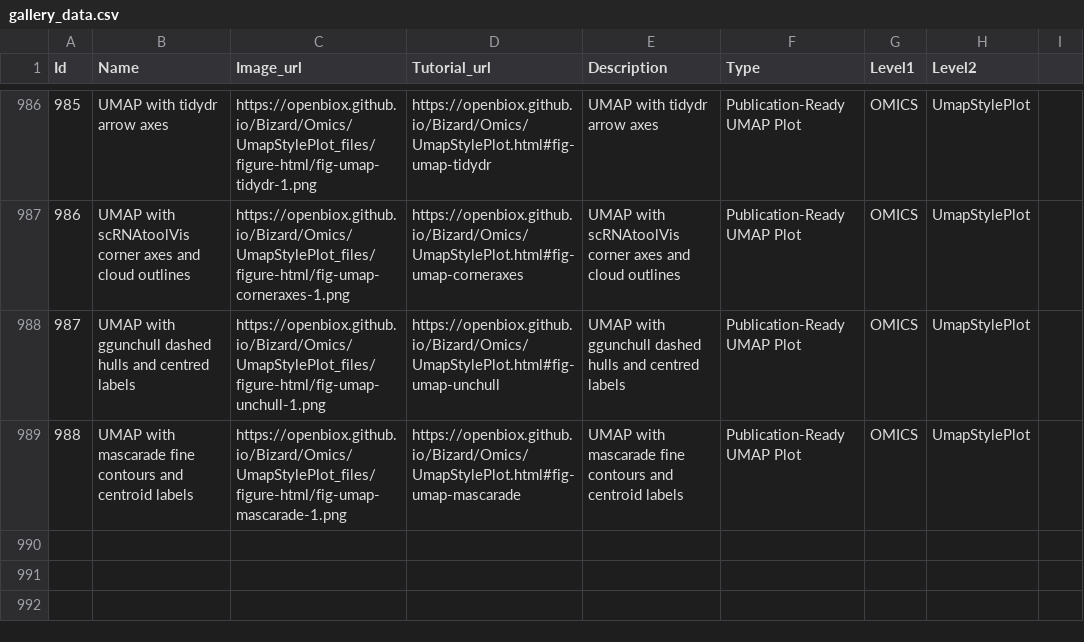
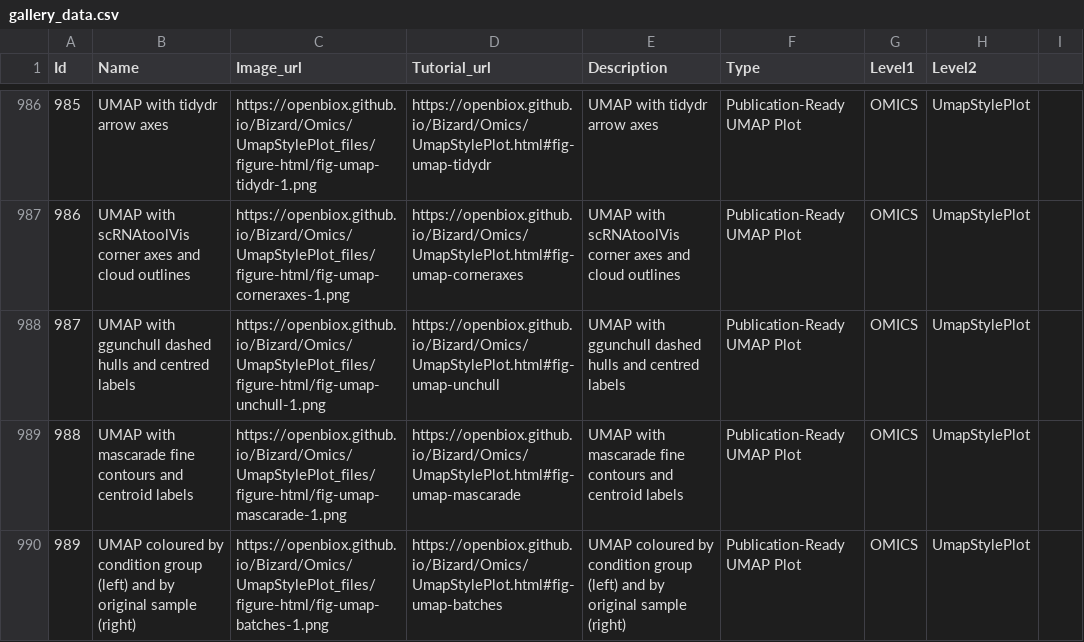
Before and after one commit to openbiox/Bizard, a CSV file: files/gallery_data.csv, drawn as a sheet; only a part is shown, gaps mark what is left out.

Commit message:
feat: verified micromamba setup, surface 3D terrain, review fixes; exclude plot1cell from dep scan
- update-dependencies.R: skip TheHumphreysLab/plot1cell when scanning
  install_github() calls. Its closure (EnsDb.Hsapiens.v86 et al.) must
  never enter DESCRIPTION/renv.lock; the previous unfiltered scan made
  the CI delta step fail pak resolution (mascarade conflict was a
  cascading message of the same failed plan).
- UmapCirclizePlot (en+zh): add a micromamba setup section (conda-forge +
  bioconda spec, R_LIBS_USER pinning, git clone + R CMD INSTALL for the
  three GitHub-only packages, BiocManager for simplifyEnrichment).
  Recipe verified end-to-end on a clean machine: env 2.1 GB with the
  real EnsDb.Hsapiens.v86, full circlize pipeline runs in it. Fix
  'one track per cell type' wording and contour.levels description.
- UmapStylePlot (en+zh): rebuild the 3D density landscape as plotly
  surface terrains (shared white->blue->red scale, per-type trim,
  summit labels, no background walls) matching the reference figure;
  add Group/orig.ident_raw batch-check panels (source article 3.2/3.4);
  correct cicDelta/nbin semantics (nbin is legacy-mode only) and the
  mascarade API-change note (interface changed in 0.2.0; cluster= only
  worked via partial matching); add scale_fill_manual to scheme 2 and
  a halo-tuning tip; fix nlevels() on a character column in the new
  panel; list sessioninfo in dependencies.
- gallery CSVs: +1 row (fig-umap-batches).

```diff
--- a/files/gallery_data.csv
+++ b/files/gallery_data.csv
@@ -989 +989,2 @@ Id,Name,Image_url,Tutorial_url,Description,Type,Level1,Level2
 988,UMAP with mascarade fine contours and centroid labels,https://openbiox.github.io/Bizard/Omics/UmapStylePlot_files/figure-html/fig-umap-mascarade-1.png,https://openbiox.github.io/Bizard/Omics/UmapStylePlot.html#fig-umap-mascarade,UMAP with mascarade fine contours and centroid labels,Publication-Ready UMAP Plot,OMICS,UmapStylePlot
+989,UMAP coloured by condition group (left) and by original sample (right),https://openbiox.github.io/Bizard/Omics/UmapStylePlot_files/figure-html/fig-umap-batches-1.png,https://openbiox.github.io/Bizard/Omics/UmapStylePlot.html#fig-umap-batches,UMAP coloured by condition group (left) and by original sample (right),Publication-Ready UMAP Plot,OMICS,UmapStylePlot
```
Also changed, not shown: files/gallery_data_zh.csv, 5 other files.
